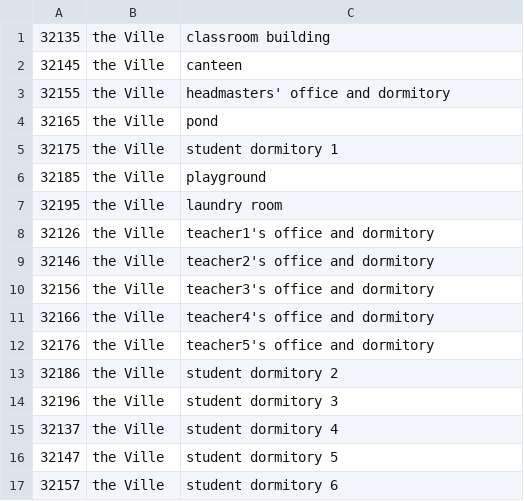
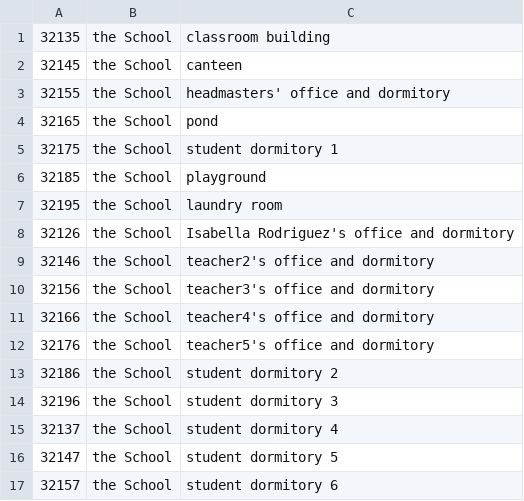
Before and after one commit to CXP-2024/generative_agents, a CSV file: environment/frontend_server/static_dirs/assets/the_ville/matrix/special_blocks/sector_blocks.csv, drawn as a sheet.

```diff
--- a/environment/frontend_server/static_dirs/assets/the_ville/matrix/special_blocks/sector_blocks.csv
+++ b/environment/frontend_server/static_dirs/assets/the_ville/matrix/special_blocks/sector_blocks.csv
@@ -1,17 +1,17 @@
-32135, the Ville, classroom building
-32145, the Ville, canteen
-32155, the Ville, headmasters' office and dormitory
-32165, the Ville, pond
-32175, the Ville, student dormitory 1
-32185, the Ville, playground
-32195, the Ville, laundry room
-32126, the Ville, teacher1's office and dormitory
-32146, the Ville, teacher2's office and dormitory
-32156, the Ville, teacher3's office and dormitory
-32166, the Ville, teacher4's office and dormitory
-32176, the Ville, teacher5's office and dormitory
-32186, the Ville, student dormitory 2
-32196, the Ville, student dormitory 3
-32137, the Ville, student dormitory 4
-32147, the Ville, student dormitory 5
-32157, the Ville, student dormitory 6
+32135, the School, classroom building
+32145, the School, canteen
+32155, the School, headmasters' office and dormitory
+32165, the School, pond
+32175, the School, student dormitory 1
+32185, the School, playground
+32195, the School, laundry room
+32126, the School, Isabella Rodriguez's office and dormitory
+32146, the School, teacher2's office and dormitory
+32156, the School, teacher3's office and dormitory
+32166, the School, teacher4's office and dormitory
+32176, the School, teacher5's office and dormitory
+32186, the School, student dormitory 2
+32196, the School, student dormitory 3
+32137, the School, student dormitory 4
+32147, the School, student dormitory 5
+32157, the School, student dormitory 6
```
Also changed, not shown: environment/frontend_server/static_dirs/assets/the_ville/matrix/special_blocks/arena_blocks.csv, environment/frontend_server/static_dirs/assets/the_ville/matrix/special_blocks/game_object_blocks.csv, 35 other files.
